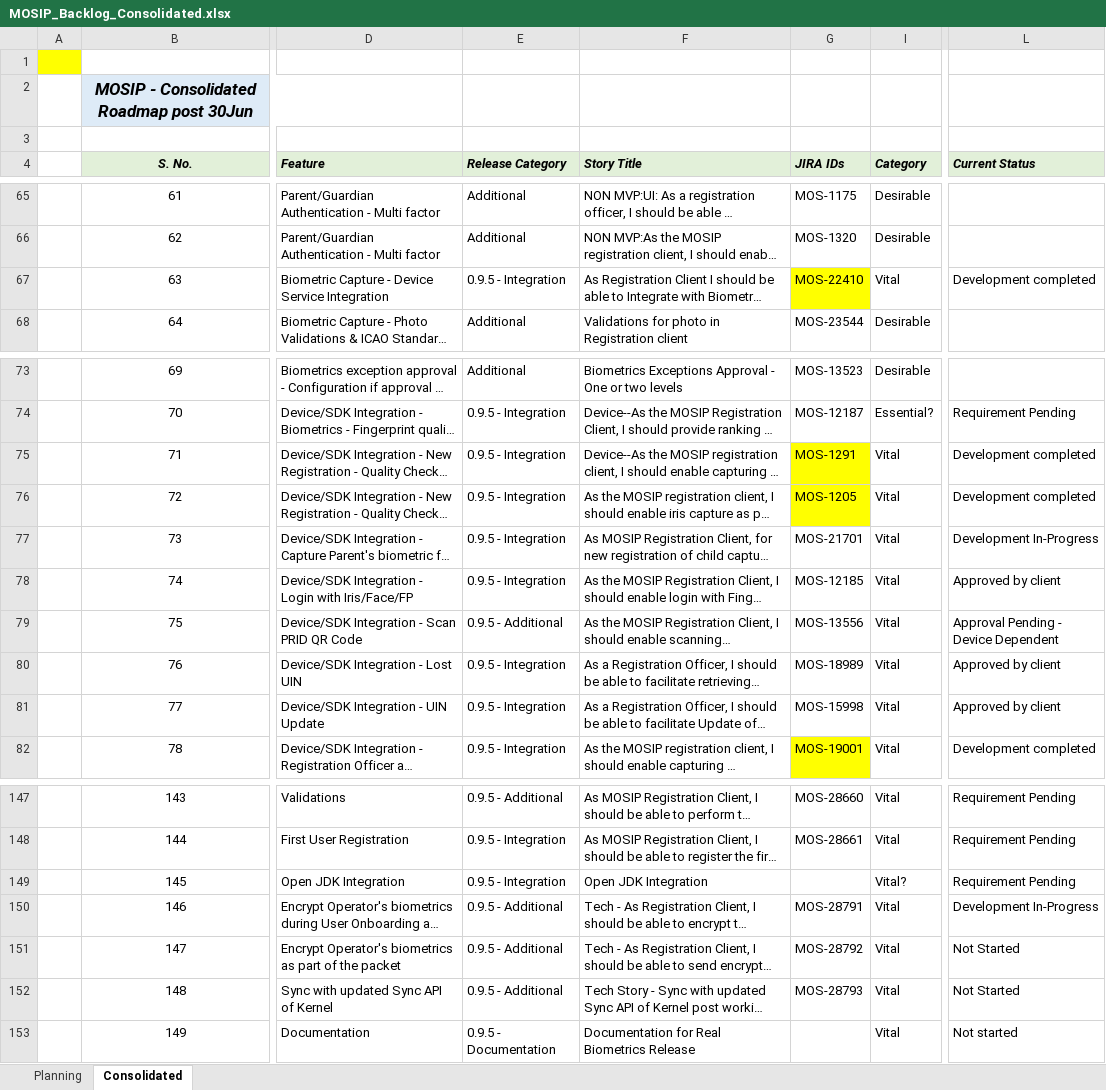
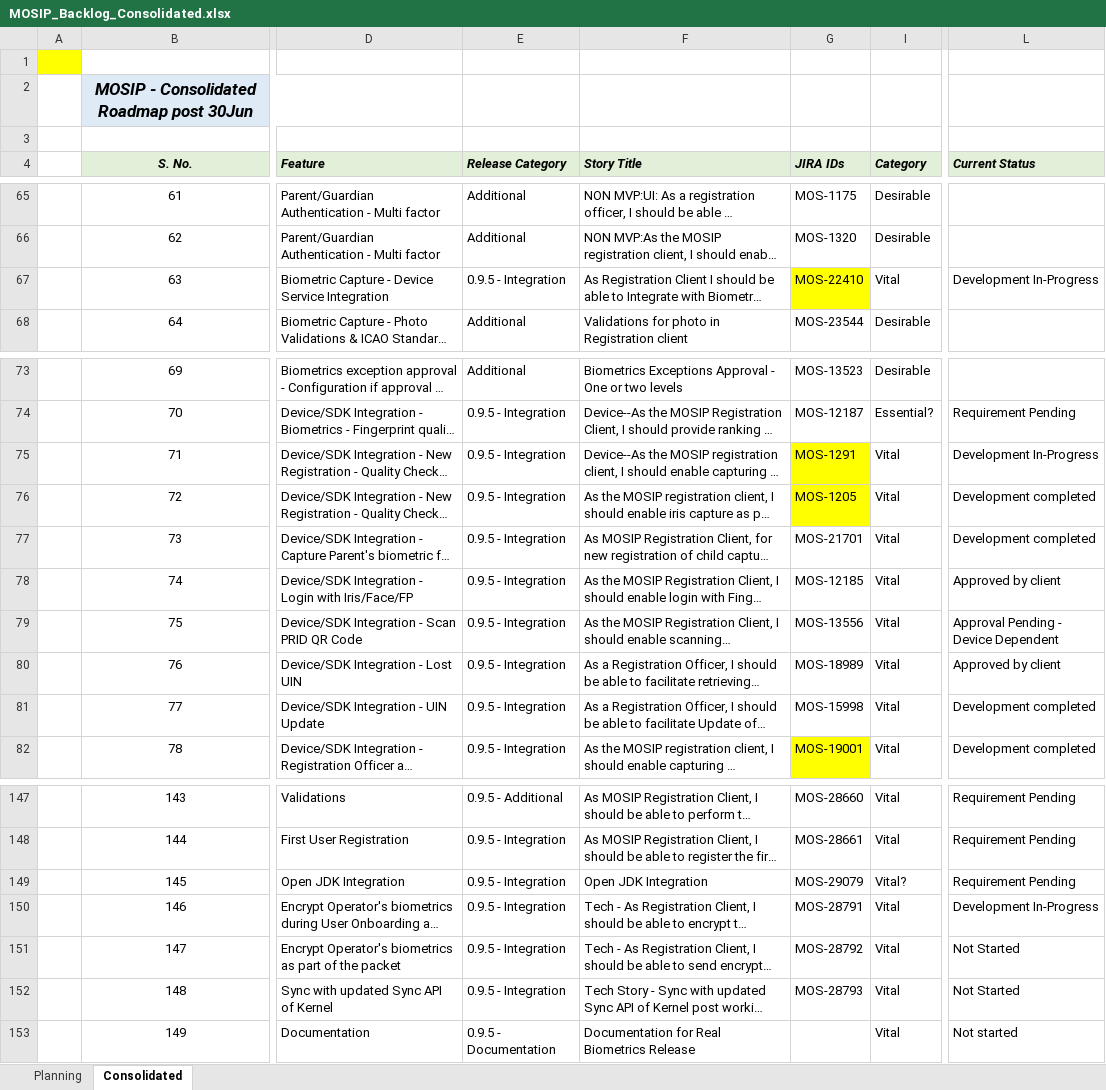
Before and after one commit to ssenmosip/mosip-temp-documentation, an Excel workbook: _files/requirements/MOSIP_Backlog_Consolidated.xlsx, sheet Consolidated, drawn as a sheet; only a part is shown, gaps mark what is left out; long unchanged cells end in …; values as stored, in another font and other column widths than the file's, no borders; the diff names each change by its address in the sheet, - before the commit and + after, or states it on an @@ line.

Commit message:
updated

```diff
--- a/_files/requirements/MOSIP_Backlog_Consolidated.xlsx (sheet Consolidated)
+++ b/_files/requirements/MOSIP_Backlog_Consolidated.xlsx (sheet Consolidated)
-L67 (Current Status): Development completed
+L67 (Current Status): Development In-Progress
-L75 (Current Status): Development completed
+L75 (Current Status): Development In-Progress
-L77 (Current Status): Development In-Progress
+L77 (Current Status): Development completed
-E79 (Release Category): 0.9.5 - Additional
+E79 (Release Category): 0.9.5 - Integration
-L81 (Current Status): Approved by client
+L81 (Current Status): Development completed
-G149 (JIRA IDs): (empty)
+G149 (JIRA IDs): MOS-29079
-E150:E152 (Release Category): 0.9.5 - Additional
+E150:E152 (Release Category): 0.9.5 - Integration
```
